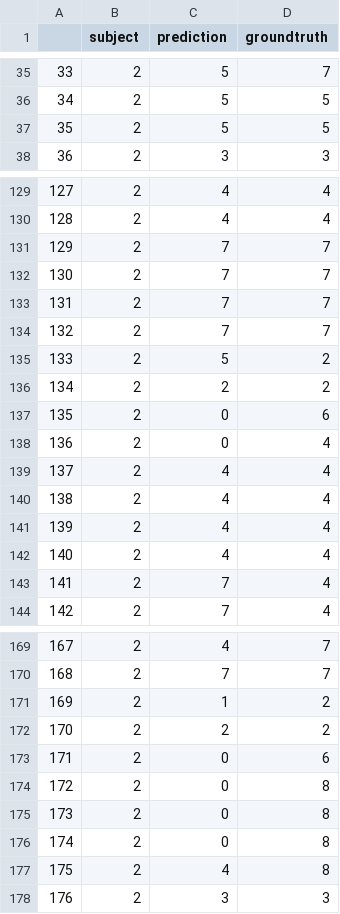
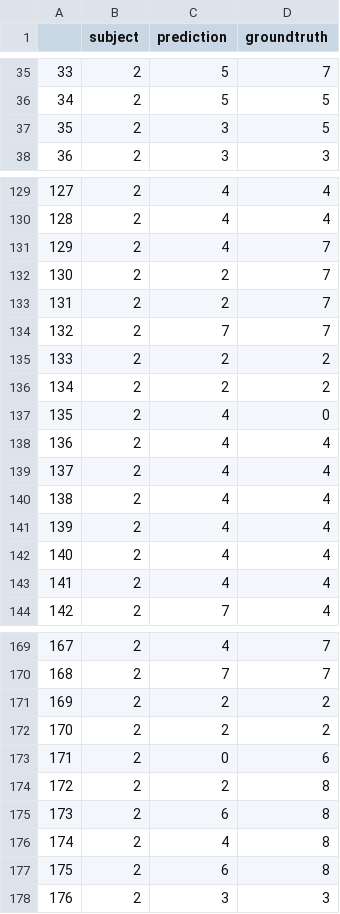
Before and after one commit to keshara2032/resilient-telesurgery, a CSV file: results/model_outputs/S02_output.csv, drawn as a sheet; only a part is shown, gaps mark what is left out; the diff covers the shown part only.

Commit message:
more results

```diff
--- a/results/model_outputs/S02_output.csv
+++ b/results/model_outputs/S02_output.csv
@@ -36,3 +36,3 @@
 34,2,5,5
-35,2,5,5
+35,2,3,5
 36,2,3,3
@@ -130,10 +130,10 @@
 128,2,4,4
-129,2,7,7
-130,2,7,7
-131,2,7,7
+129,2,4,7
+130,2,2,7
+131,2,2,7
 132,2,7,7
-133,2,5,2
+133,2,2,2
 134,2,2,2
-135,2,0,6
-136,2,0,4
+135,2,4,0
+136,2,4,4
 137,2,4,4
@@ -142,3 +142,3 @@
 140,2,4,4
-141,2,7,4
+141,2,4,4
 142,2,7,4
@@ -170,9 +170,9 @@
 168,2,7,7
-169,2,1,2
+169,2,2,2
 170,2,2,2
 171,2,0,6
-172,2,0,8
-173,2,0,8
-174,2,0,8
-175,2,4,8
+172,2,2,8
+173,2,6,8
+174,2,4,8
+175,2,6,8
 176,2,3,3
```
Also changed, not shown: 31 edited cells elsewhere in this file, results/model_outputs/S03_output.csv, results/model_outputs/S04_output.csv, 9 other files.
